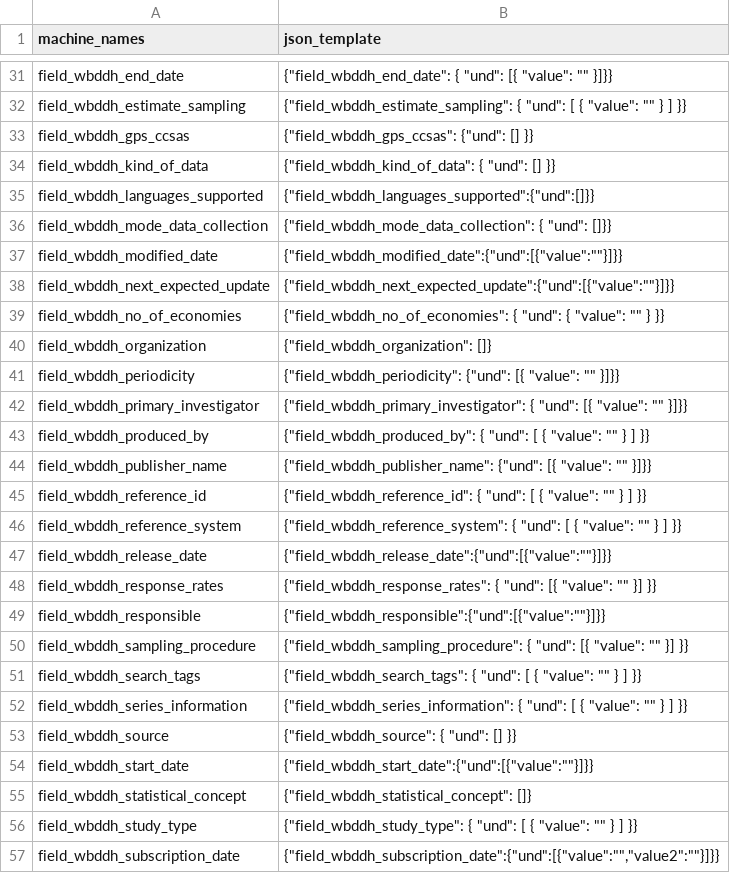
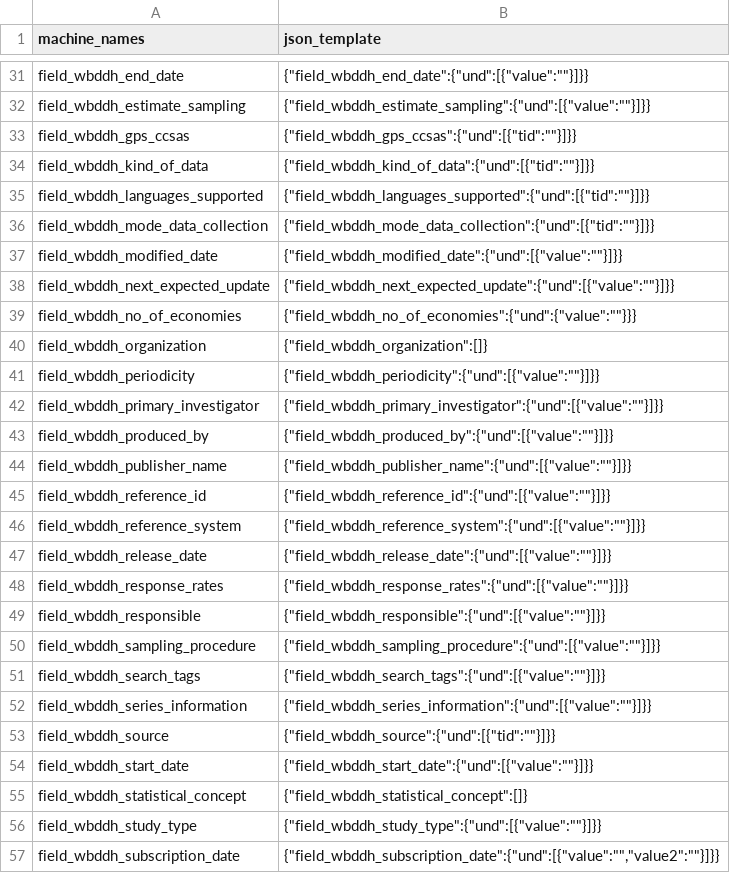
Before and after one commit to tonyfujs/ddhconnect, a CSV file: data-raw/dataset_json_format_lookup.csv, drawn as a sheet; only a part is shown, gaps mark what is left out; the diff covers the shown part only; the diff names each change by its address in the sheet, - before the commit and + after, or states it on an @@ line.

Commit message:
try new json body tid breaks

```diff
--- a/data-raw/dataset_json_format_lookup.csv
+++ b/data-raw/dataset_json_format_lookup.csv
-B31 (json_template): {"field_wbddh_end_date": { "und": [{ "value": "" }]}}
+B31 (json_template): {"field_wbddh_end_date":{"und":[{"value":""}]}}
-B32 (json_template): {"field_wbddh_estimate_sampling": { "und": [ { "value": "" } ] }}
+B32 (json_template): {"field_wbddh_estimate_sampling":{"und":[{"value":""}]}}
-B33 (json_template): {"field_wbddh_gps_ccsas": {"und": [] }}
+B33 (json_template): {"field_wbddh_gps_ccsas":{"und":[{"tid":""}]}}
-B34 (json_template): {"field_wbddh_kind_of_data": { "und": [] }}
+B34 (json_template): {"field_wbddh_kind_of_data":{"und":[{"tid":""}]}}
-B35 (json_template): {"field_wbddh_languages_supported":{"und":[]}}
+B35 (json_template): {"field_wbddh_languages_supported":{"und":[{"tid":""}]}}
-B36 (json_template): {"field_wbddh_mode_data_collection": { "und": []}}
+B36 (json_template): {"field_wbddh_mode_data_collection":{"und":[{"tid":""}]}}
-B39 (json_template): {"field_wbddh_no_of_economies": { "und": { "value": "" } }}
+B39 (json_template): {"field_wbddh_no_of_economies":{"und":{"value":""}}}
-B40 (json_template): {"field_wbddh_organization": []}
+B40 (json_template): {"field_wbddh_organization":[]}
-B41 (json_template): {"field_wbddh_periodicity": {"und": [{ "value": "" }]}}
+B41 (json_template): {"field_wbddh_periodicity":{"und":[{"value":""}]}}
-B42 (json_template): {"field_wbddh_primary_investigator": { "und": [{ "value": "" }]}}
+B42 (json_template): {"field_wbddh_primary_investigator":{"und":[{"value":""}]}}
-B43 (json_template): {"field_wbddh_produced_by": { "und": [ { "value": "" } ] }}
+B43 (json_template): {"field_wbddh_produced_by":{"und":[{"value":""}]}}
-B44 (json_template): {"field_wbddh_publisher_name": {"und": [{ "value": "" }]}}
+B44 (json_template): {"field_wbddh_publisher_name":{"und":[{"value":""}]}}
-B45 (json_template): {"field_wbddh_reference_id": { "und": [ { "value": "" } ] }}
+B45 (json_template): {"field_wbddh_reference_id":{"und":[{"value":""}]}}
-B46 (json_template): {"field_wbddh_reference_system": { "und": [ { "value": "" } ] }}
+B46 (json_template): {"field_wbddh_reference_system":{"und":[{"value":""}]}}
-B48 (json_template): {"field_wbddh_response_rates": { "und": [{ "value": "" }] }}
+B48 (json_template): {"field_wbddh_response_rates":{"und":[{"value":""}]}}
-B50 (json_template): {"field_wbddh_sampling_procedure": { "und": [{ "value": "" }] }}
+B50 (json_template): {"field_wbddh_sampling_procedure":{"und":[{"value":""}]}}
-B51 (json_template): {"field_wbddh_search_tags": { "und": [ { "value": "" } ] }}
+B51 (json_template): {"field_wbddh_search_tags":{"und":[{"value":""}]}}
-B52 (json_template): {"field_wbddh_series_information": { "und": [ { "value": "" } ] }}
+B52 (json_template): {"field_wbddh_series_information":{"und":[{"value":""}]}}
-B53 (json_template): {"field_wbddh_source": { "und": [] }}
+B53 (json_template): {"field_wbddh_source":{"und":[{"tid":""}]}}
-B55 (json_template): {"field_wbddh_statistical_concept": []}
+B55 (json_template): {"field_wbddh_statistical_concept":[]}
-B56 (json_template): {"field_wbddh_study_type": { "und": [ { "value": "" } ] }}
+B56 (json_template): {"field_wbddh_study_type":{"und":[{"value":""}]}}
```
Also changed, not shown: 43 edited cells elsewhere in this file, data-raw/resource_json_format_lookup.csv, 5 other files.
